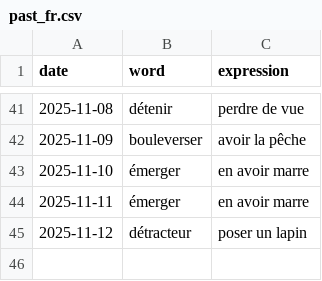
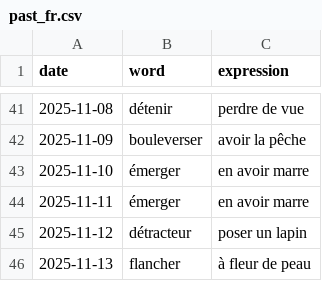
Before and after one commit to StaubOliver/wow, a CSV file: past_fr.csv, drawn as a sheet; only a part is shown, gaps mark what is left out.

```diff
--- a/past_fr.csv
+++ b/past_fr.csv
@@ -45 +45,2 @@ date;word;expression
 2025-11-12;détracteur;poser un lapin
+2025-11-13;flancher;à fleur de peau
```
Also changed, not shown: past.csv, 2 other files.
